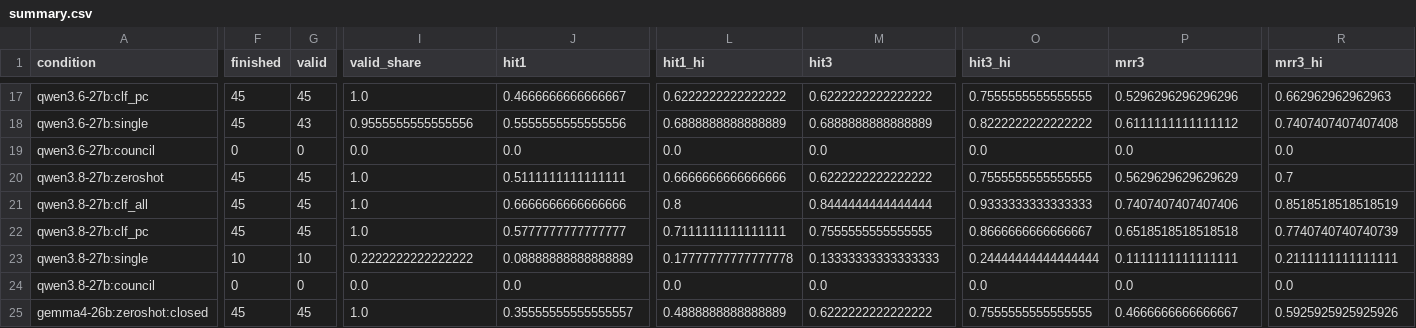
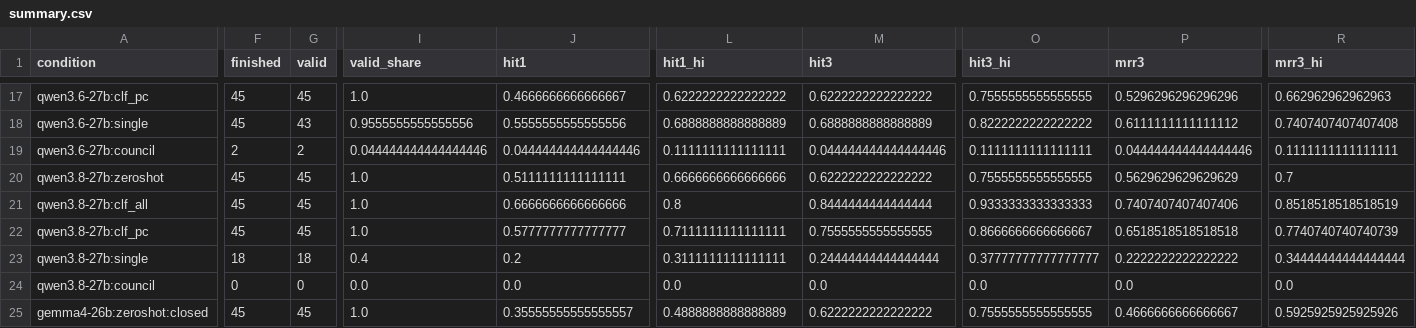
Before and after one commit to CodeWracker/AgentXray, a CSV file: analysis/exp1/summary.csv, drawn as a sheet; only a part is shown, gaps mark what is left out; the diff covers the shown part only; the diff names each change by its address in the sheet, - before the commit and + after, or states it on an @@ line.

```diff
--- a/analysis/exp1/summary.csv
+++ b/analysis/exp1/summary.csv
-F19 (finished): 0
+F19 (finished): 2
-G19 (valid): 0
+G19 (valid): 2
-I19 (valid_share): 0.0
+I19 (valid_share): 0.044444444444444446
-J19 (hit1): 0.0
+J19 (hit1): 0.044444444444444446
-L19 (hit1_hi): 0.0
+L19 (hit1_hi): 0.1111111111111111
-M19 (hit3): 0.0
+M19 (hit3): 0.044444444444444446
-O19 (hit3_hi): 0.0
+O19 (hit3_hi): 0.1111111111111111
-P19 (mrr3): 0.0
+P19 (mrr3): 0.044444444444444446
-R19 (mrr3_hi): 0.0
+R19 (mrr3_hi): 0.1111111111111111
-F23 (finished): 10
+F23 (finished): 18
-G23 (valid): 10
+G23 (valid): 18
-I23 (valid_share): 0.2222222222222222
+I23 (valid_share): 0.4
-J23 (hit1): 0.08888888888888889
+J23 (hit1): 0.2
-L23 (hit1_hi): 0.17777777777777778
+L23 (hit1_hi): 0.3111111111111111
-M23 (hit3): 0.13333333333333333
+M23 (hit3): 0.24444444444444444
-O23 (hit3_hi): 0.24444444444444444
+O23 (hit3_hi): 0.37777777777777777
-P23 (mrr3): 0.1111111111111111
+P23 (mrr3): 0.2222222222222222
-R23 (mrr3_hi): 0.2111111111111111
+R23 (mrr3_hi): 0.34444444444444444
```
Also changed, not shown: 59 edited cells elsewhere in this file, analysis/exp1/cases.csv, analysis/exp1/hypotheses.csv, 13 other files.
